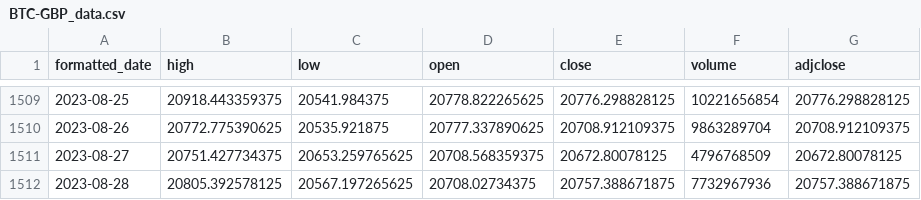
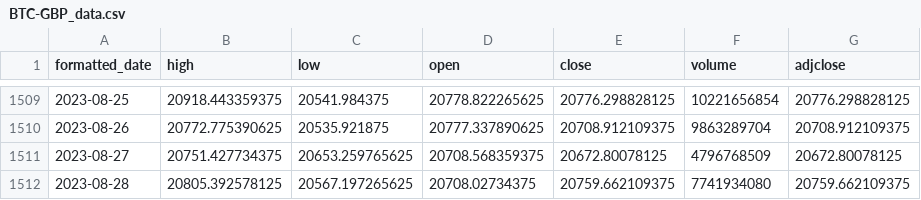
Before and after one commit to Debbydawn/SOLiGence, a CSV file: BTC-GBP_data.csv, drawn as a sheet; only a part is shown, gaps mark what is left out.

```diff
--- a/BTC-GBP_data.csv
+++ b/BTC-GBP_data.csv
@@ -1511,2 +1511,2 @@ formatted_date,high,low,open,close,volume,adjclose
 2023-08-27,20751.427734375,20653.259765625,20708.568359375,20672.80078125,4796768509,20672.80078125
-2023-08-28,20805.392578125,20567.197265625,20708.02734375,20757.388671875,7732967936,20757.388671875
+2023-08-28,20805.392578125,20567.197265625,20708.02734375,20759.662109375,7741934080,20759.662109375
```
Also changed, not shown: ETH-GBP_data.csv, LTC-GBP_data.csv, 1 other file.
